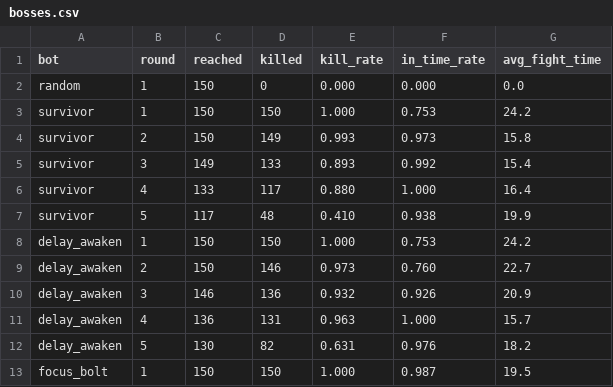
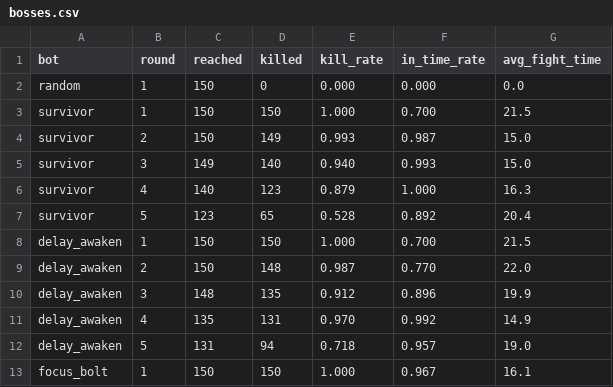
Before and after one commit to kimpro4214/100sec-corps, a CSV file: playtest/legion/bosses.csv, drawn as a sheet; only a part is shown; the diff covers the shown part only.

```diff
--- a/playtest/legion/bosses.csv
+++ b/playtest/legion/bosses.csv
@@ -2,12 +2,12 @@ bot,round,reached,killed,kill_rate,in_time_rate,avg_fight_time
 random,1,150,0,0.000,0.000,0.0
-survivor,1,150,150,1.000,0.753,24.2
-survivor,2,150,149,0.993,0.973,15.8
-survivor,3,149,133,0.893,0.992,15.4
-survivor,4,133,117,0.880,1.000,16.4
-survivor,5,117,48,0.410,0.938,19.9
-delay_awaken,1,150,150,1.000,0.753,24.2
-delay_awaken,2,150,146,0.973,0.760,22.7
-delay_awaken,3,146,136,0.932,0.926,20.9
-delay_awaken,4,136,131,0.963,1.000,15.7
-delay_awaken,5,130,82,0.631,0.976,18.2
-focus_bolt,1,150,150,1.000,0.987,19.5
+survivor,1,150,150,1.000,0.700,21.5
+survivor,2,150,149,0.993,0.987,15.0
+survivor,3,149,140,0.940,0.993,15.0
+survivor,4,140,123,0.879,1.000,16.3
+survivor,5,123,65,0.528,0.892,20.4
+delay_awaken,1,150,150,1.000,0.700,21.5
+delay_awaken,2,150,148,0.987,0.770,22.0
+delay_awaken,3,148,135,0.912,0.896,19.9
+delay_awaken,4,135,131,0.970,0.992,14.9
+delay_awaken,5,131,94,0.718,0.957,19.0
+focus_bolt,1,150,150,1.000,0.967,16.1
```
Also changed, not shown: 5 added rows, 5 removed rows and 24 edited cells elsewhere in this file, playtest/legion/choices.csv, playtest/legion/damage.csv, 4 other files.
